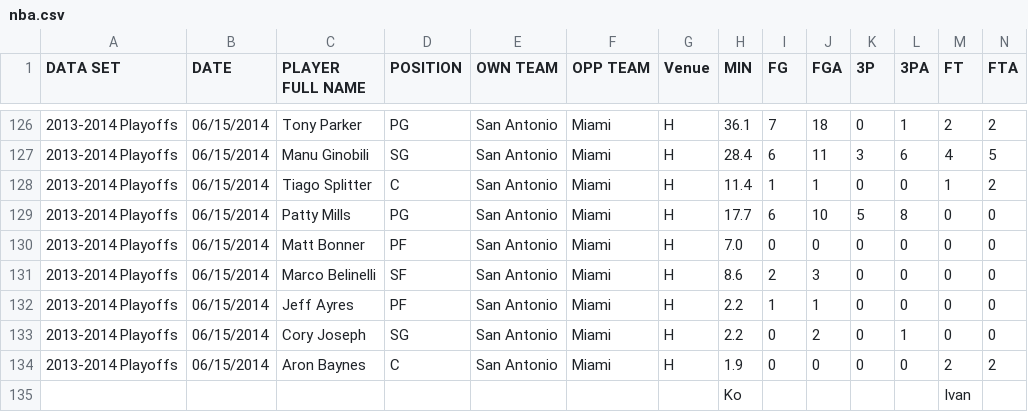
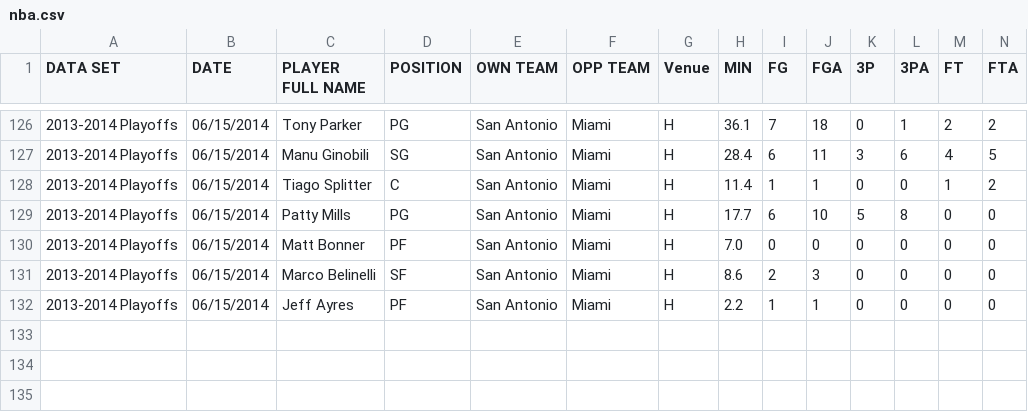
Before and after one commit to korvinca/nba-test, a CSV file: nba.csv, drawn as a sheet; only a part is shown, gaps mark what is left out; rows hold the shown columns only; the diff names each change by its address in the sheet, - before the commit and + after, or states it on an @@ line.

Commit message:
original csv file

```diff
--- a/nba.csv
+++ b/nba.csv
-row 133: 2013-2014 Playoffs | 06/15/2014 | Cory Joseph | SG | San Antonio | Miami | H | 2.2 | 0 | 2 | 0 | 1 | 0 | 0
-row 134: 2013-2014 Playoffs | 06/15/2014 | Aron Baynes | C | San Antonio | Miami | H | 1.9 | 0 | 0 | 0 | 0 | 2 | 2
-row 135:  |  |  |  |  |  |  | Ko |  |  |  |  | Ivan
```
